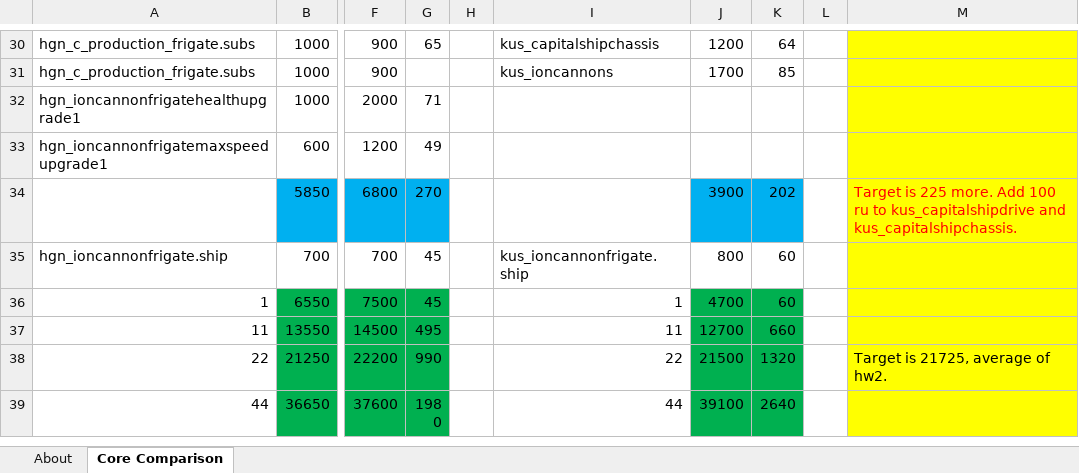
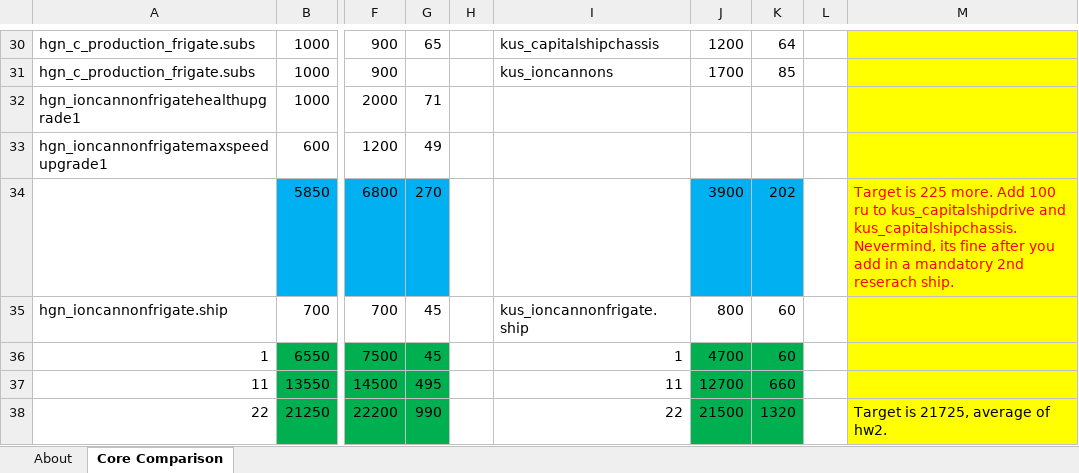
Before and after one commit to HW-PlayersPatch/File_Share, an Excel workbook: WIP/HWR Core Comparison_2.3b14+WIP.xlsx, sheet Core Comparison, drawn as a sheet; only a part is shown, gaps mark what is left out; the shorter side is filled out with more unchanged rows; values as stored, in another font and other column widths than the file's, no borders; the diff names each change by its address in the sheet, - before the commit and + after, or states it on an @@ line.

```diff
--- a/WIP/HWR Core Comparison_2.3b14+WIP.xlsx (sheet Core Comparison)
+++ b/WIP/HWR Core Comparison_2.3b14+WIP.xlsx (sheet Core Comparison)
-M34: …and kus_capitalshipchassis.
+M34: …and kus_capitalshipchassis. Nevermind, its fine after you add in a mandatory 2nd reserach ship.
```
Also changed, not shown: 6 other files.
